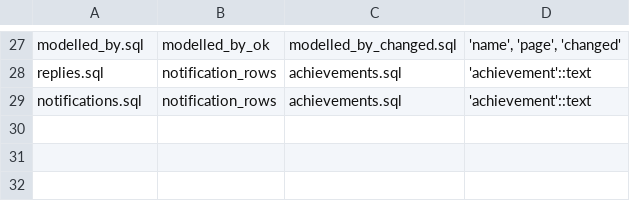
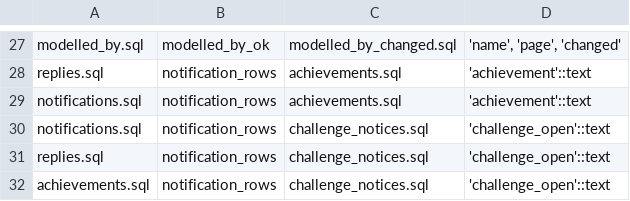
Before and after one commit to Xaxis/brickworks, a TSV file: supabase/later.tsv, drawn as a sheet; only a part is shown, gaps mark what is left out; the diff names each change by its address in the sheet, - before the commit and + after, or states it on an @@ line.

Commit message:
Challenges people hear of them, and a challenge's link shows that challenge
A challenge opened and only someone who visited /challenge knew. Nobody
was reminded before it closed, and a voter never heard who won. Now each
is a notification for whoever may enter or voted, grouped by challenge.
The reads are kept, and everything else is read from the challenges as
they are.

A link to one challenge showed the site's generic card wherever it was
pasted. It now carries that challenge's title, brief, days and winner.

```diff
--- a/supabase/later.tsv
+++ b/supabase/later.tsv
+row 30: notifications.sql | notification_rows | challenge_notices.sql | 'challenge_open'::text
+row 31: replies.sql | notification_rows | challenge_notices.sql | 'challenge_open'::text
+row 32: achievements.sql | notification_rows | challenge_notices.sql | 'challenge_open'::text
```
Also changed, not shown: 20 other files.
